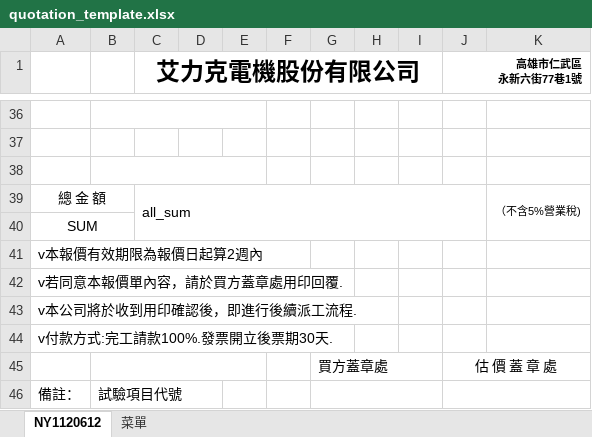
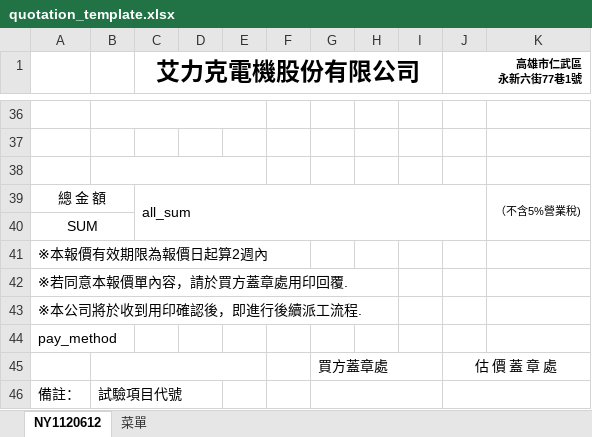
Before and after one commit to shao112/ERP, an Excel workbook: media/system_files/quotation_template.xlsx, sheet NY1120612, drawn as a sheet; only a part is shown, gaps mark what is left out; values as stored, in another font and other column widths than the file's, no borders; charts and pictures not drawn; the diff names each change by its address in the sheet, - before the commit and + after, or states it on an @@ line.

```diff
--- a/media/system_files/quotation_template.xlsx (sheet NY1120612)
+++ b/media/system_files/quotation_template.xlsx (sheet NY1120612)
-A41: v本報價有效期限為報價日起算2週內
+A41: ※本報價有效期限為報價日起算2週內
-A42: v若同意本報價單內容，請於買方蓋章處用印回覆.
+A42: ※若同意本報價單內容，請於買方蓋章處用印回覆.
-A43: v本公司將於收到用印確認後，即進行後續派工流程.
+A43: ※本公司將於收到用印確認後，即進行後續派工流程.
-A44: v付款方式:完工請款100%.發票開立後票期30天.
+A44: pay_method
```
Also changed, not shown: media/system_files/quotation_template_other.xlsx, 5 other files.
